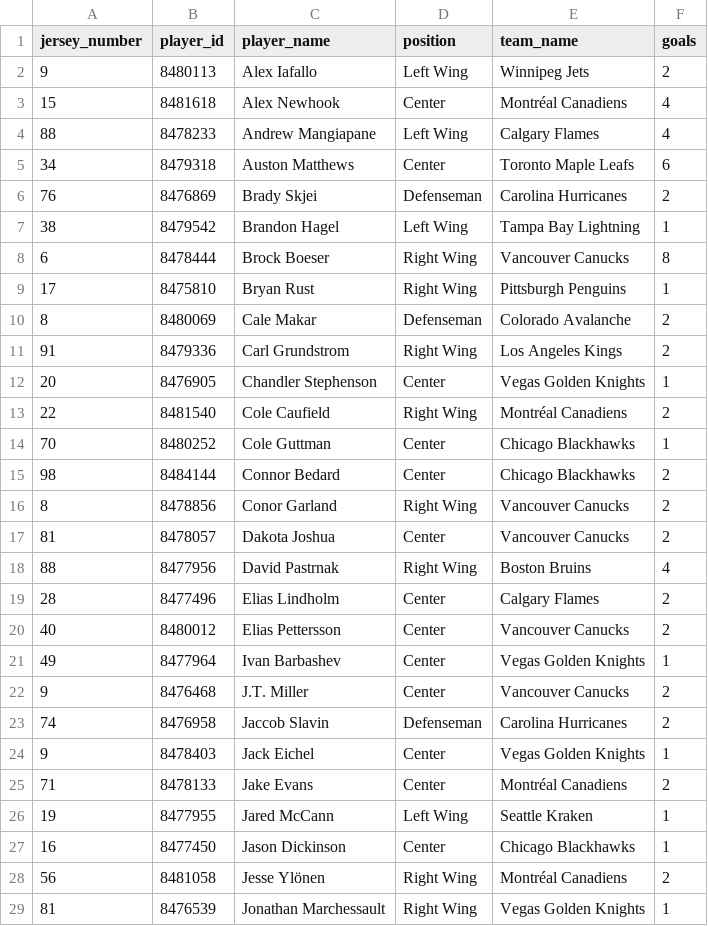
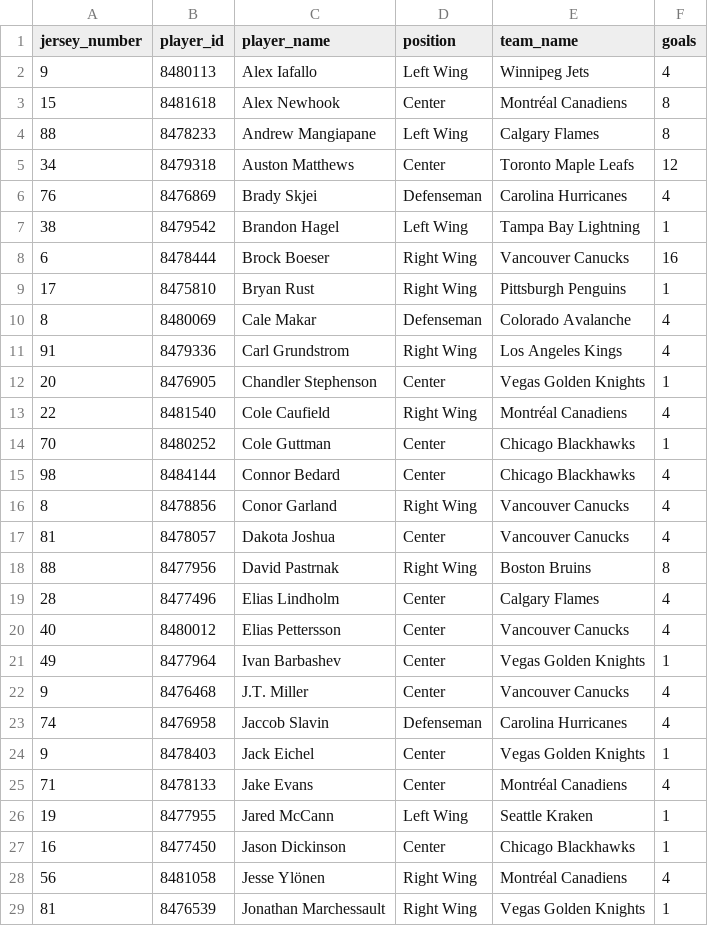
Before and after one commit to kjchrz03/hockey-streamlit, a CSV file: data/goal_counts.csv, drawn as a sheet; only a part is shown; the diff covers the shown part only.

```diff
--- a/data/goal_counts.csv
+++ b/data/goal_counts.csv
@@ -1,29 +1,29 @@
 jersey_number,player_id,player_name,position,team_name,goals
-9,8480113,Alex Iafallo,Left Wing,Winnipeg Jets,2
-15,8481618,Alex Newhook,Center,Montréal Canadiens,4
-88,8478233,Andrew Mangiapane,Left Wing,Calgary Flames,4
-34,8479318,Auston Matthews,Center,Toronto Maple Leafs,6
-76,8476869,Brady Skjei,Defenseman,Carolina Hurricanes,2
+9,8480113,Alex Iafallo,Left Wing,Winnipeg Jets,4
+15,8481618,Alex Newhook,Center,Montréal Canadiens,8
+88,8478233,Andrew Mangiapane,Left Wing,Calgary Flames,8
+34,8479318,Auston Matthews,Center,Toronto Maple Leafs,12
+76,8476869,Brady Skjei,Defenseman,Carolina Hurricanes,4
 38,8479542,Brandon Hagel,Left Wing,Tampa Bay Lightning,1
-6,8478444,Brock Boeser,Right Wing,Vancouver Canucks,8
+6,8478444,Brock Boeser,Right Wing,Vancouver Canucks,16
 17,8475810,Bryan Rust,Right Wing,Pittsburgh Penguins,1
-8,8480069,Cale Makar,Defenseman,Colorado Avalanche,2
-91,8479336,Carl Grundstrom,Right Wing,Los Angeles Kings,2
+8,8480069,Cale Makar,Defenseman,Colorado Avalanche,4
+91,8479336,Carl Grundstrom,Right Wing,Los Angeles Kings,4
 20,8476905,Chandler Stephenson,Center,Vegas Golden Knights,1
-22,8481540,Cole Caufield,Right Wing,Montréal Canadiens,2
+22,8481540,Cole Caufield,Right Wing,Montréal Canadiens,4
 70,8480252,Cole Guttman,Center,Chicago Blackhawks,1
-98,8484144,Connor Bedard,Center,Chicago Blackhawks,2
-8,8478856,Conor Garland,Right Wing,Vancouver Canucks,2
-81,8478057,Dakota Joshua,Center,Vancouver Canucks,2
-88,8477956,David Pastrnak,Right Wing,Boston Bruins,4
-28,8477496,Elias Lindholm,Center,Calgary Flames,2
-40,8480012,Elias Pettersson,Center,Vancouver Canucks,2
+98,8484144,Connor Bedard,Center,Chicago Blackhawks,4
+8,8478856,Conor Garland,Right Wing,Vancouver Canucks,4
+81,8478057,Dakota Joshua,Center,Vancouver Canucks,4
+88,8477956,David Pastrnak,Right Wing,Boston Bruins,8
+28,8477496,Elias Lindholm,Center,Calgary Flames,4
+40,8480012,Elias Pettersson,Center,Vancouver Canucks,4
 49,8477964,Ivan Barbashev,Center,Vegas Golden Knights,1
-9,8476468,J.T. Miller,Center,Vancouver Canucks,2
-74,8476958,Jaccob Slavin,Defenseman,Carolina Hurricanes,2
+9,8476468,J.T. Miller,Center,Vancouver Canucks,4
+74,8476958,Jaccob Slavin,Defenseman,Carolina Hurricanes,4
 9,8478403,Jack Eichel,Center,Vegas Golden Knights,1
-71,8478133,Jake Evans,Center,Montréal Canadiens,2
+71,8478133,Jake Evans,Center,Montréal Canadiens,4
 19,8477955,Jared McCann,Left Wing,Seattle Kraken,1
 16,8477450,Jason Dickinson,Center,Chicago Blackhawks,1
-56,8481058,Jesse Ylönen,Right Wing,Montréal Canadiens,2
+56,8481058,Jesse Ylönen,Right Wing,Montréal Canadiens,4
 81,8476539,Jonathan Marchessault,Right Wing,Vegas Golden Knights,1
```
Also changed, not shown: 19 edited cells elsewhere in this file, data/goal_locations.csv, data/ice_map_data.csv, 50 other files.
